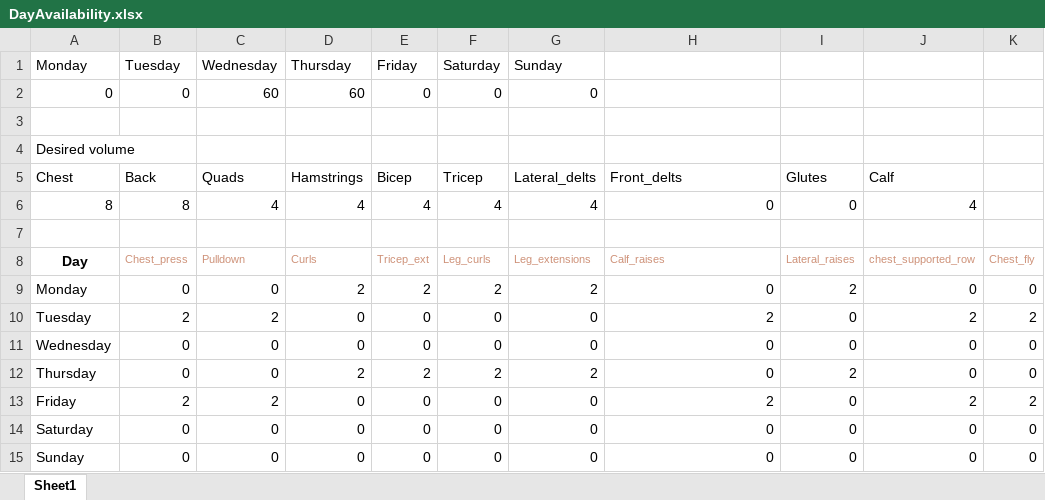
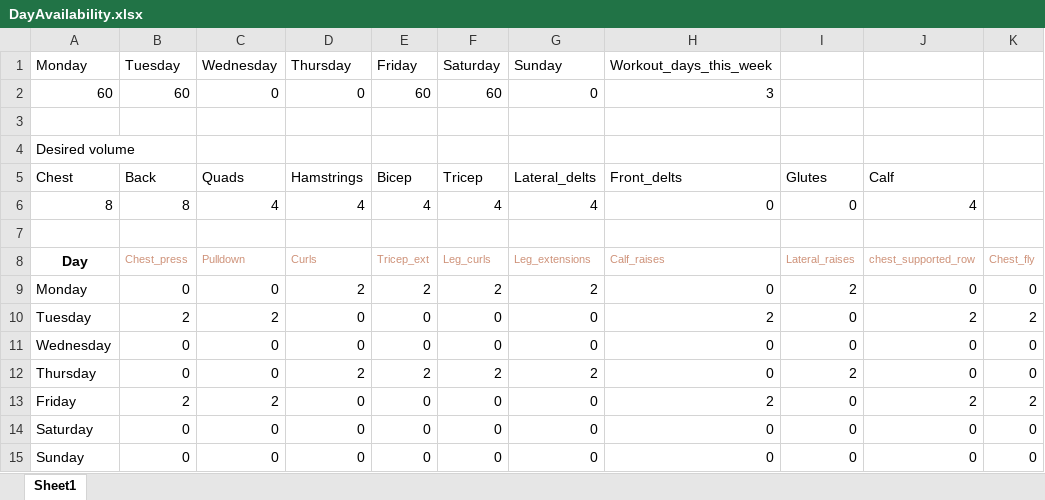
Before and after one commit to Jdrachmann/The_dynamic_scheduler, an Excel workbook: Dynamic Scheduler/DayAvailability.xlsx, sheet Sheet1, drawn as a sheet; values as stored, in another font and other column widths than the file's, no borders; removed rows and columns are numbered as before the commit, all else as after; the diff names each change by its address in the sheet, - before the commit and + after, or states it on an @@ line.

```diff
--- a/Dynamic Scheduler/DayAvailability.xlsx (sheet Sheet1)
+++ b/Dynamic Scheduler/DayAvailability.xlsx (sheet Sheet1)
-H1: (empty)
+H1: Workout_days_this_week
-row 2: 0 | 0 | 60 | 60 | 0 | 0 | 0
+row 2: 60 | 60 | 0 | 0 | 60 | 60 | 0 | 3
```
Also changed, not shown: Dynamic Scheduler/ExerciseInfo.xlsx, Dynamic Scheduler/Results/workout_schedule.xlsx, 4 other files.
